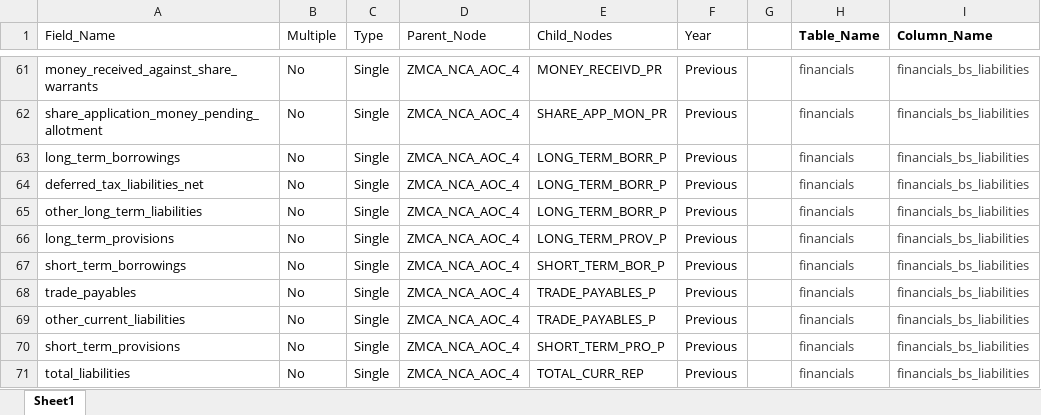
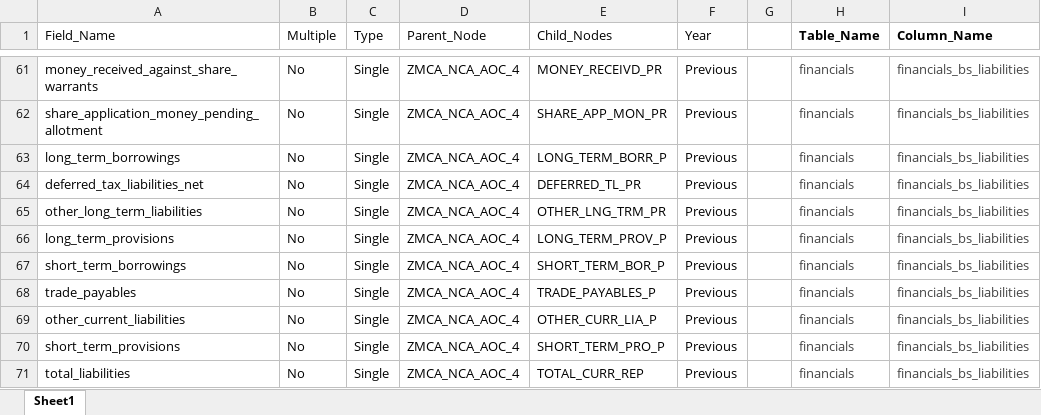
Before and after one commit to rbhattad31/mns-json-prep, an Excel workbook: Config Files/AOC-4_nodes_seperated_config.xlsx, sheet Sheet1, drawn as a sheet; only a part is shown, gaps mark what is left out; values as stored, in another font and other column widths than the file's, no borders; the diff covers the shown part only; the diff names each change by its address in the sheet, - before the commit and + after, or states it on an @@ line.

```diff
--- a/Config Files/AOC-4_nodes_seperated_config.xlsx (sheet Sheet1)
+++ b/Config Files/AOC-4_nodes_seperated_config.xlsx (sheet Sheet1)
-E64 (Child_Nodes): LONG_TERM_BORR_P
+E64 (Child_Nodes): DEFERRED_TL_PR
-E65 (Child_Nodes): LONG_TERM_BORR_P
+E65 (Child_Nodes): OTHER_LNG_TRM_PR
-E69 (Child_Nodes): TRADE_PAYABLES_P
+E69 (Child_Nodes): OTHER_CURR_LIA_P
```
Also changed, not shown: 2 added rows and 11 edited cells elsewhere in this sheet, Config Files/AOC-4_NBFC_nodes_seperated_config_new.xlsx, Config Files/AOC_XBRL_100100_nodes_seperated_config.xlsx, 21 other files.
